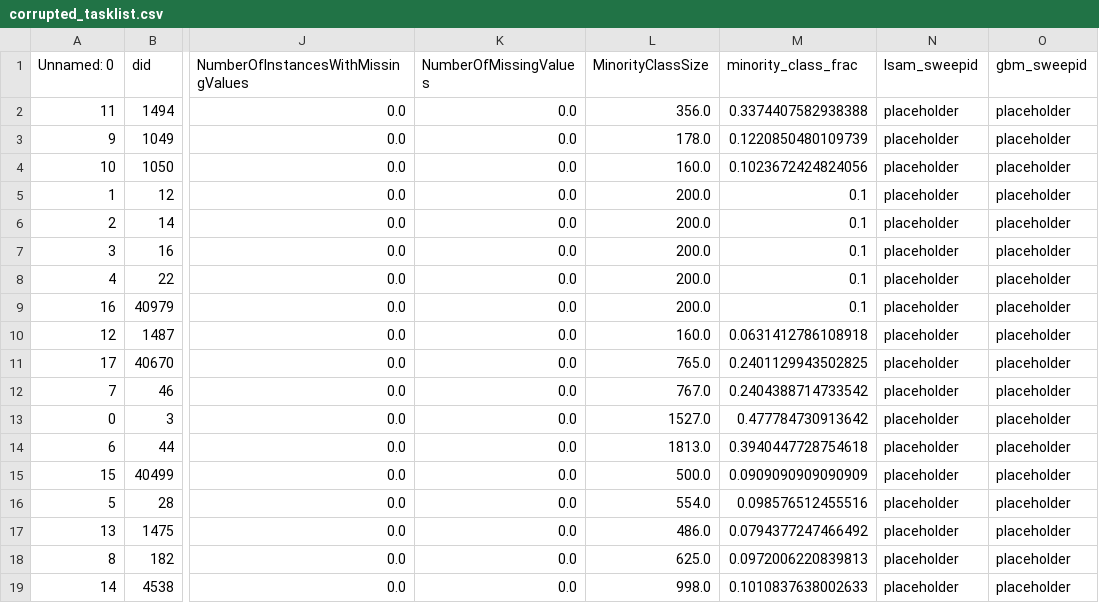
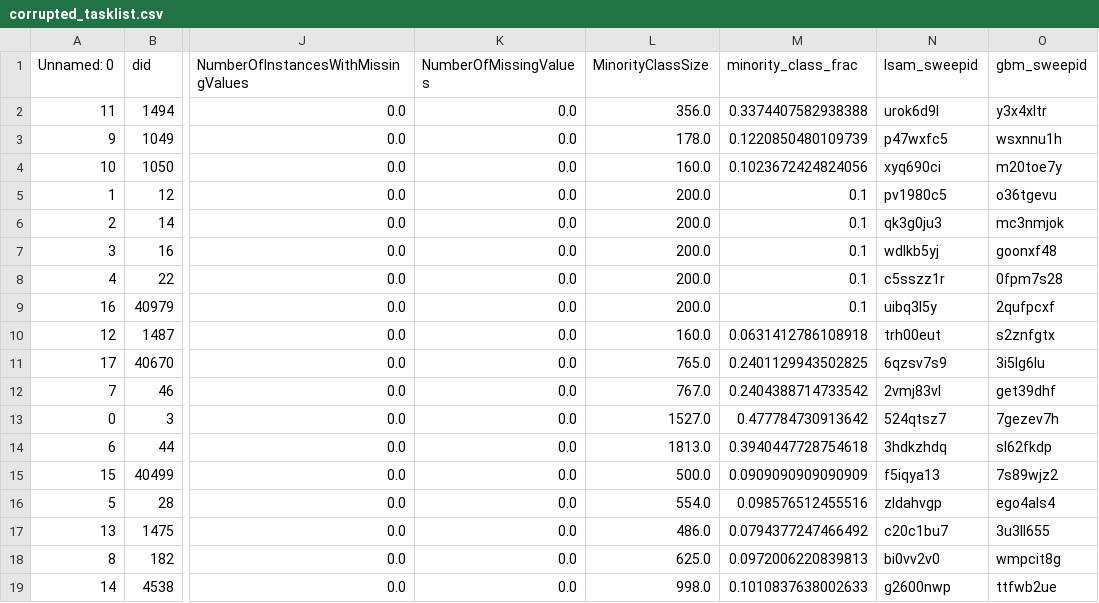
Before and after one commit to jahanpd/Missingness, a CSV file: results/openml/corrupted_tasklist.csv, drawn as a sheet; only a part is shown, gaps mark what is left out; the diff names each change by its address in the sheet, - before the commit and + after, or states it on an @@ line.

```diff
--- a/results/openml/corrupted_tasklist.csv
+++ b/results/openml/corrupted_tasklist.csv
-N2 (lsam_sweepid): placeholder
+N2 (lsam_sweepid): urok6d9l
-O2 (gbm_sweepid): placeholder
+O2 (gbm_sweepid): y3x4xltr
-N3 (lsam_sweepid): placeholder
+N3 (lsam_sweepid): p47wxfc5
-O3 (gbm_sweepid): placeholder
+O3 (gbm_sweepid): wsxnnu1h
-N4 (lsam_sweepid): placeholder
+N4 (lsam_sweepid): xyq690ci
-O4 (gbm_sweepid): placeholder
+O4 (gbm_sweepid): m20toe7y
-N5 (lsam_sweepid): placeholder
+N5 (lsam_sweepid): pv1980c5
-O5 (gbm_sweepid): placeholder
+O5 (gbm_sweepid): o36tgevu
-N6 (lsam_sweepid): placeholder
+N6 (lsam_sweepid): qk3g0ju3
-O6 (gbm_sweepid): placeholder
+O6 (gbm_sweepid): mc3nmjok
-N7 (lsam_sweepid): placeholder
+N7 (lsam_sweepid): wdlkb5yj
-O7 (gbm_sweepid): placeholder
+O7 (gbm_sweepid): goonxf48
-N8 (lsam_sweepid): placeholder
+N8 (lsam_sweepid): c5sszz1r
-O8 (gbm_sweepid): placeholder
+O8 (gbm_sweepid): 0fpm7s28
-N9 (lsam_sweepid): placeholder
+N9 (lsam_sweepid): uibq3l5y
-O9 (gbm_sweepid): placeholder
+O9 (gbm_sweepid): 2qufpcxf
-N10 (lsam_sweepid): placeholder
+N10 (lsam_sweepid): trh00eut
-O10 (gbm_sweepid): placeholder
+O10 (gbm_sweepid): s2znfgtx
-N11 (lsam_sweepid): placeholder
+N11 (lsam_sweepid): 6qzsv7s9
-O11 (gbm_sweepid): placeholder
+O11 (gbm_sweepid): 3i5lg6lu
-N12 (lsam_sweepid): placeholder
+N12 (lsam_sweepid): 2vmj83vl
-O12 (gbm_sweepid): placeholder
+O12 (gbm_sweepid): get39dhf
-N13 (lsam_sweepid): placeholder
+N13 (lsam_sweepid): 524qtsz7
-O13 (gbm_sweepid): placeholder
+O13 (gbm_sweepid): 7gezev7h
-N14 (lsam_sweepid): placeholder
+N14 (lsam_sweepid): 3hdkzhdq
-O14 (gbm_sweepid): placeholder
+O14 (gbm_sweepid): sl62fkdp
-N15 (lsam_sweepid): placeholder
+N15 (lsam_sweepid): f5iqya13
-O15 (gbm_sweepid): placeholder
+O15 (gbm_sweepid): 7s89wjz2
-N16 (lsam_sweepid): placeholder
+N16 (lsam_sweepid): zldahvgp
-O16 (gbm_sweepid): placeholder
+O16 (gbm_sweepid): ego4als4
-N17 (lsam_sweepid): placeholder
+N17 (lsam_sweepid): c20c1bu7
-O17 (gbm_sweepid): placeholder
+O17 (gbm_sweepid): 3u3ll655
-N18 (lsam_sweepid): placeholder
+N18 (lsam_sweepid): bi0vv2v0
-O18 (gbm_sweepid): placeholder
+O18 (gbm_sweepid): wmpcit8g
-N19 (lsam_sweepid): placeholder
+N19 (lsam_sweepid): g2600nwp
-O19 (gbm_sweepid): placeholder
+O19 (gbm_sweepid): ttfwb2ue
```
Also changed, not shown: results/openml/benchmark_results_noncorrupt.csv, results/openml/noncorrupted_tasklist.csv, 18 other files.
